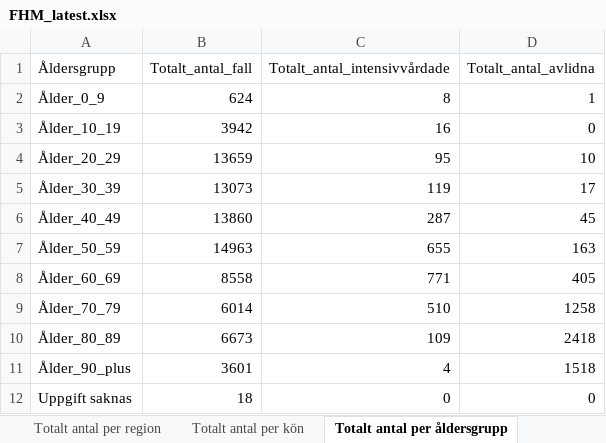
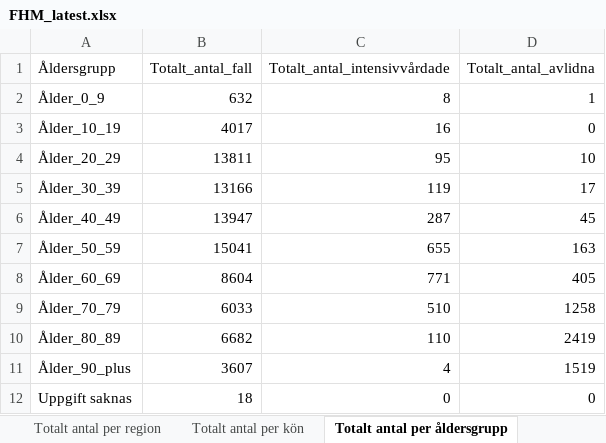
Before and after one commit to adamaltmejd/sse_cern, an Excel workbook: data/FHM/FHM_latest.xlsx, sheet Totalt antal per åldersgrupp, drawn as a sheet; values as stored, in another font and other column widths than the file's, no borders; the diff names each change by its address in the sheet, - before the commit and + after, or states it on an @@ line.

```diff
--- a/data/FHM/FHM_latest.xlsx (sheet Totalt antal per åldersgrupp)
+++ b/data/FHM/FHM_latest.xlsx (sheet Totalt antal per åldersgrupp)
-B2 (Totalt_antal_fall): 624
+B2 (Totalt_antal_fall): 632
-B3 (Totalt_antal_fall): 3942
+B3 (Totalt_antal_fall): 4017
-B4 (Totalt_antal_fall): 13659
+B4 (Totalt_antal_fall): 13811
-B5 (Totalt_antal_fall): 13073
+B5 (Totalt_antal_fall): 13166
-B6 (Totalt_antal_fall): 13860
+B6 (Totalt_antal_fall): 13947
-B7 (Totalt_antal_fall): 14963
+B7 (Totalt_antal_fall): 15041
-B8 (Totalt_antal_fall): 8558
+B8 (Totalt_antal_fall): 8604
-B9 (Totalt_antal_fall): 6014
+B9 (Totalt_antal_fall): 6033
-B10 (Totalt_antal_fall): 6673
+B10 (Totalt_antal_fall): 6682
-C10 (Totalt_antal_intensivvårdade): 109
+C10 (Totalt_antal_intensivvårdade): 110
-D10 (Totalt_antal_avlidna): 2418
+D10 (Totalt_antal_avlidna): 2419
-B11 (Totalt_antal_fall): 3601
+B11 (Totalt_antal_fall): 3607
-D11 (Totalt_antal_avlidna): 1518
+D11 (Totalt_antal_avlidna): 1519
```
Also changed, not shown: sheet Antal per dag region, sheet Totalt antal per region, sheet Antal avlidna per dag, sheet Antal intensivvårdade per dag, sheet Totalt antal per kön, other sheet tabs, 5 other files.
